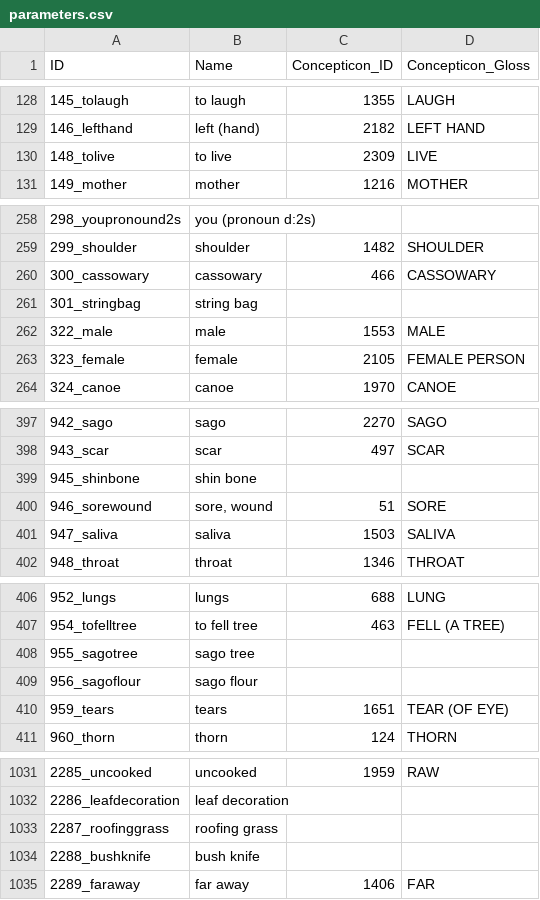
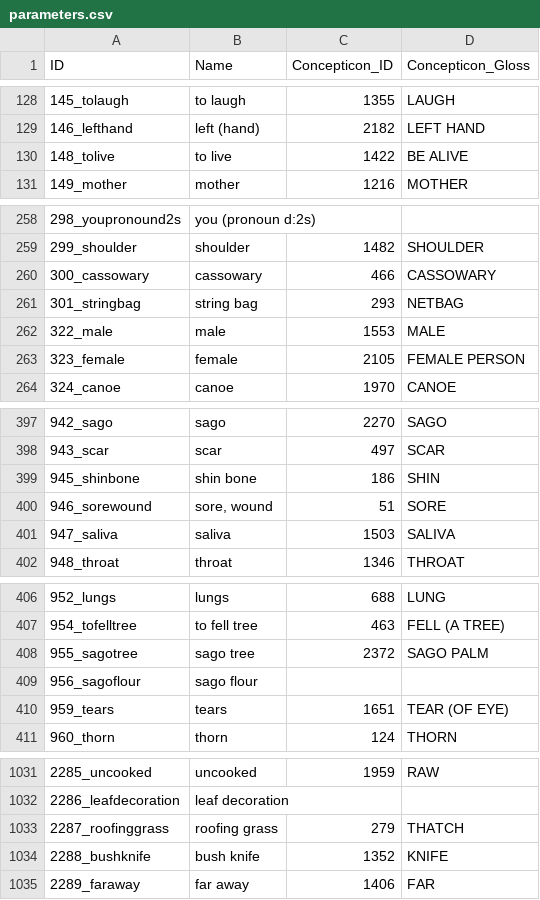
Before and after one commit to lexibank/transnewguineaorg, a CSV file: cldf/parameters.csv, drawn as a sheet; only a part is shown, gaps mark what is left out; the diff covers the shown part only.

```diff
--- a/cldf/parameters.csv
+++ b/cldf/parameters.csv
@@ -129,3 +129,3 @@ ID,Name,Concepticon_ID,Concepticon_Gloss
 146_lefthand,left (hand),2182,LEFT HAND
-148_tolive,to live,2309,LIVE
+148_tolive,to live,1422,BE ALIVE
 149_mother,mother,1216,MOTHER
@@ -260,3 +260,3 @@ ID,Name,Concepticon_ID,Concepticon_Gloss
 300_cassowary,cassowary,466,CASSOWARY
-301_stringbag,string bag,,
+301_stringbag,string bag,293,NETBAG
 322_male,male,1553,MALE
@@ -398,3 +398,3 @@ ID,Name,Concepticon_ID,Concepticon_Gloss
 943_scar,scar,497,SCAR
-945_shinbone,shin bone,,
+945_shinbone,shin bone,186,SHIN
 946_sorewound,"sore, wound",51,SORE
@@ -407,3 +407,3 @@ ID,Name,Concepticon_ID,Concepticon_Gloss
 954_tofelltree,to fell tree,463,FELL (A TREE)
-955_sagotree,sago tree,,
+955_sagotree,sago tree,2372,SAGO PALM
 956_sagoflour,sago flour,,
@@ -1032,4 +1032,4 @@ ID,Name,Concepticon_ID,Concepticon_Gloss
 2286_leafdecoration,leaf decoration,,
-2287_roofinggrass,roofing grass,,
-2288_bushknife,bush knife,,
+2287_roofinggrass,roofing grass,279,THATCH
+2288_bushknife,bush knife,1352,KNIFE
 2289_faraway,far away,1406,FAR
```
Also changed, not shown: 27 edited cells elsewhere in this file, cldf/languages.csv, 8 other files.
